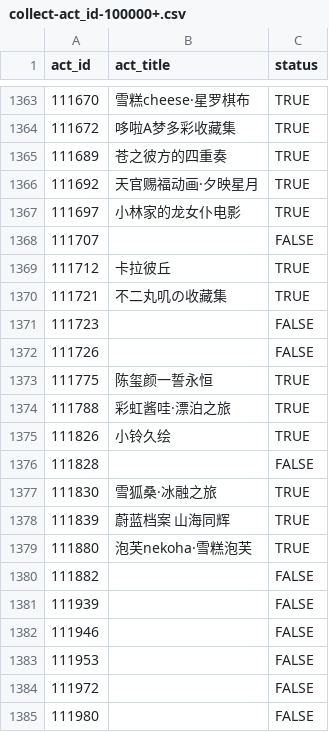
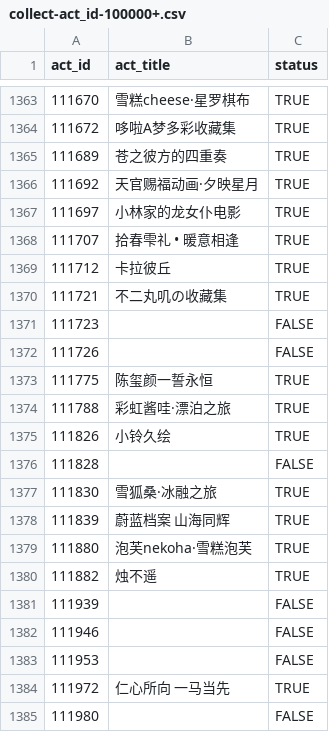
Before and after one commit to CaleyGoldue/bilibili-collections-archive, a CSV file: collect-act_id-100000+.csv, drawn as a sheet; only a part is shown, gaps mark what is left out.

Commit message:
Add files via upload

```diff
--- a/collect-act_id-100000+.csv
+++ b/collect-act_id-100000+.csv
@@ -1367,3 +1367,3 @@
 111697,小林家的龙女仆电影,TRUE
-111707,,FALSE
+111707,拾春雫礼 • 暖意相逢,TRUE
 111712,卡拉彼丘,TRUE
@@ -1379,3 +1379,3 @@
 111880,泡芙nekoha·雪糕泡芙,TRUE
-111882,,FALSE
+111882,烛不遥,TRUE
 111939,,FALSE
@@ -1383,3 +1383,3 @@
 111953,,FALSE
-111972,,FALSE
+111972,仁心所向 一马当先,TRUE
 111980,,FALSE
```
